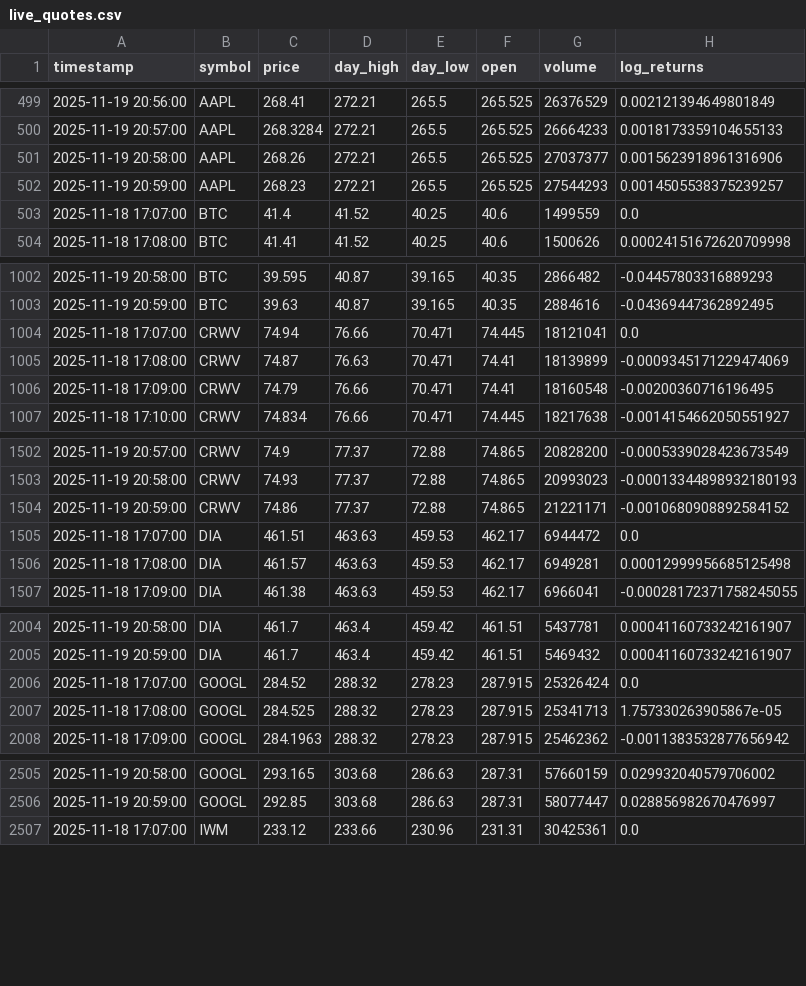
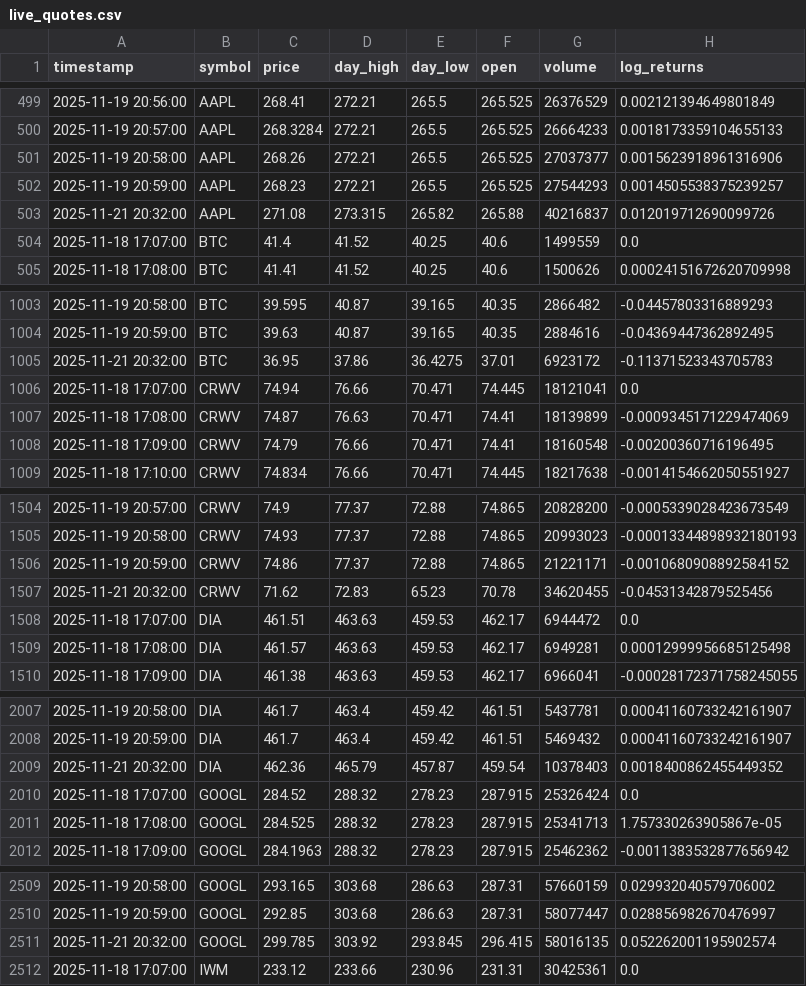
Before and after one commit to michaellaret7/ProphitAI-Backend, a CSV file: live_quotes.csv, drawn as a sheet; only a part is shown, gaps mark what is left out; the diff covers the shown part only; the diff names each change by its address in the sheet, - before the commit and + after, or states it on an @@ line.

Commit message:
added new quote endpoints and cleaned some other stuff

```diff
--- a/live_quotes.csv
+++ b/live_quotes.csv
+row 503: 2025-11-21 20:32:00 | AAPL | 271.08 | 273.315 | 265.82 | 265.88 | 40216837 | 0.012019712690099726
+row 1005: 2025-11-21 20:32:00 | BTC | 36.95 | 37.86 | 36.4275 | 37.01 | 6923172 | -0.11371523343705783
+row 1507: 2025-11-21 20:32:00 | CRWV | 71.62 | 72.83 | 65.23 | 70.78 | 34620455 | -0.04531342879525456
+row 2009: 2025-11-21 20:32:00 | DIA | 462.36 | 465.79 | 457.87 | 459.54 | 10378403 | 0.0018400862455449352
+row 2511: 2025-11-21 20:32:00 | GOOGL | 299.785 | 303.92 | 293.845 | 296.415 | 58016135 | 0.052262001195902574
```
Also changed, not shown: 7 added rows elsewhere in this file, 12 other files.
